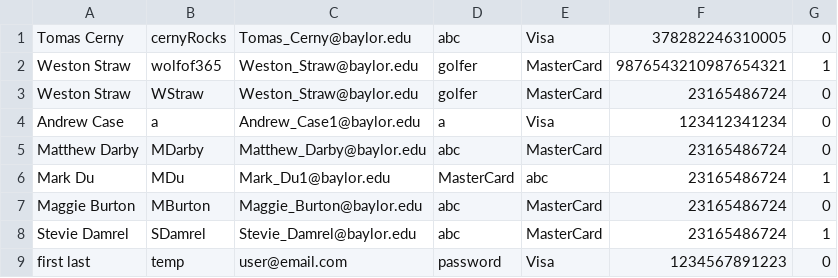
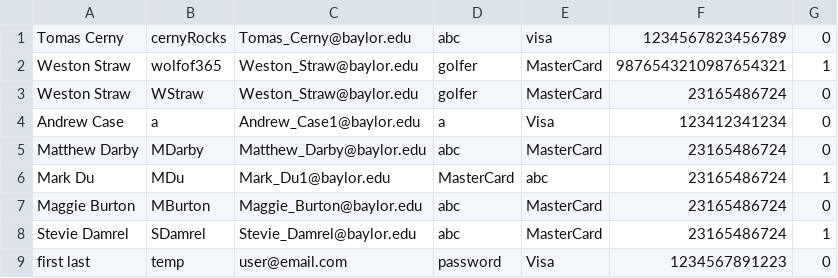
Before and after one commit to baylorSailor/C.A.R., a CSV file: CurrentApp/src/main/resources/users.csv, drawn as a sheet.

```diff
--- a/CurrentApp/src/main/resources/users.csv
+++ b/CurrentApp/src/main/resources/users.csv
@@ -1,2 +1,2 @@
-Tomas Cerny,cernyRocks,Tomas_Cerny@baylor.edu,abc,Visa,378282246310005,0
+Tomas Cerny,cernyRocks,Tomas_Cerny@baylor.edu,abc,visa,1234567823456789,0
 Weston Straw,wolfof365,Weston_Straw@baylor.edu,golfer,MasterCard,9876543210987654321,1
```
Also changed, not shown: CurrentApp/src/main/resources/history.csv, 15 other files.
